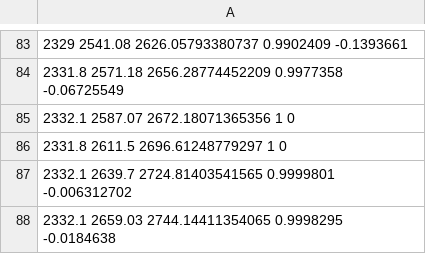
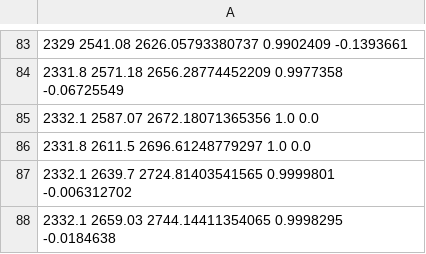
Before and after one commit to udacity/CarND-Path-Planning-Project, a CSV file: data/highway_map.csv, drawn as a sheet; only a part is shown, gaps mark what is left out.

```diff
--- a/data/highway_map.csv
+++ b/data/highway_map.csv
@@ -84,4 +84,4 @@
 2331.8 2571.18 2656.28774452209 0.9977358 -0.06725549
-2332.1 2587.07 2672.18071365356 1 0
-2331.8 2611.5 2696.61248779297 1 0
+2332.1 2587.07 2672.18071365356 1.0 0.0
+2331.8 2611.5 2696.61248779297 1.0 0.0
 2332.1 2639.7 2724.81403541565 0.9999801 -0.006312702
```
Also changed, not shown: 2 other files.
